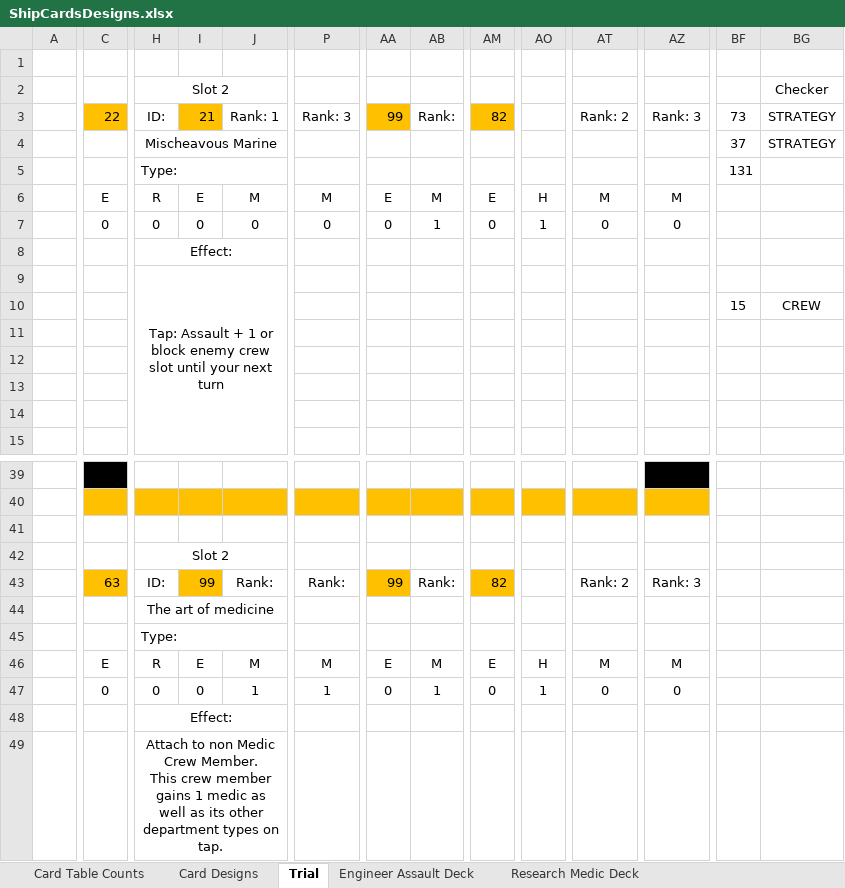
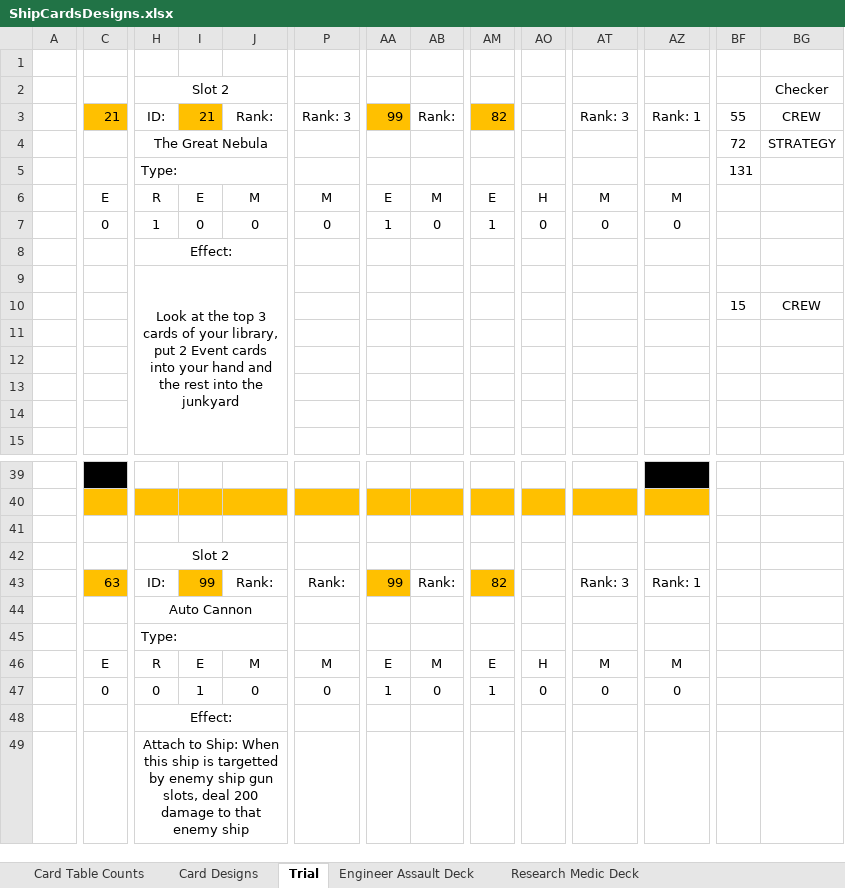
Before and after one commit to djnbud/MultiplayerGame, an Excel workbook: ShipCardsDesigns.xlsx, sheet Trial, drawn as a sheet; only a part is shown, gaps mark what is left out; values as stored, in another font and other column widths than the file's, no borders; conditional formats not drawn; removed rows and columns are numbered as before the commit, all else as after; rows hold the shown columns only; ↵ is a line break in a cell; the diff names each change by its address in the sheet, - before the commit and + after, or states it on an @@ line.

```diff
--- a/ShipCardsDesigns.xlsx (sheet Trial)
+++ b/ShipCardsDesigns.xlsx (sheet Trial)
-C3: 22
+C3: 21
-J3: Rank: 1
+J3: Rank:
-AT3: Rank: 2
+AT3: Rank: 3
-AZ3: Rank: 3
+AZ3: Rank: 1
-BF3: 73
+BF3: 55
-BG3: STRATEGY
+BG3: CREW
-row 4:  |  | Mischeavous Marine |  |  |  |  |  |  |  |  |  | 37 | STRATEGY
+row 4:  |  | The Great Nebula |  |  |  |  |  |  |  |  |  | 72 | STRATEGY
-H7: 0
+H7: 1
-AA7: 0
+AA7: 1
-AB7: 1
+AB7: 0
-AM7: 0
+AM7: 1
-AO7: 1
+AO7: 0
-row 9:  |  | Tap: Assault + 1 or block enemy crew slot until your next turn
+row 9:  |  | Look at the top 3 cards of your library, put 2 Event cards into your hand and the rest into the junkyard
-AT43: Rank: 2
+AT43: Rank: 3
-AZ43: Rank: 3
+AZ43: Rank: 1
-row 44:  |  | The art of medicine
+row 44:  |  | Auto Cannon
-I47: 0
+I47: 1
-J47: 1
+J47: 0
-P47: 1
+P47: 0
-AA47: 0
+AA47: 1
-AB47: 1
+AB47: 0
-AM47: 0
+AM47: 1
-AO47: 1
+AO47: 0
-row 49:  |  | Attach to non Medic Crew Member. ↵ This crew member gains 1 medic as well as its other department types on tap.
+row 49:  |  | Attach to Ship: When this ship is targetted by enemy ship gun slots, deal 200 damage to that enemy ship
```
Also changed, not shown: sheet Research Medic Deck, sheet Engineer Assault Deck, sheet Card Designs, formulas that keep their value, ShipCardGameCalcs.xlsx.
